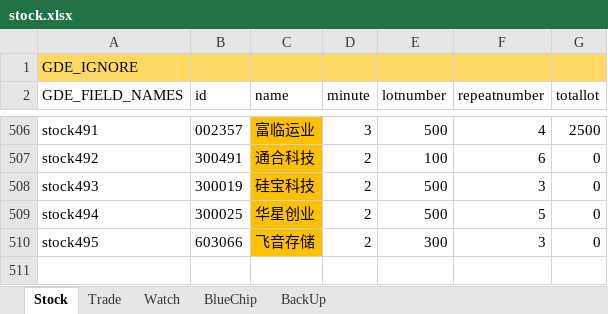
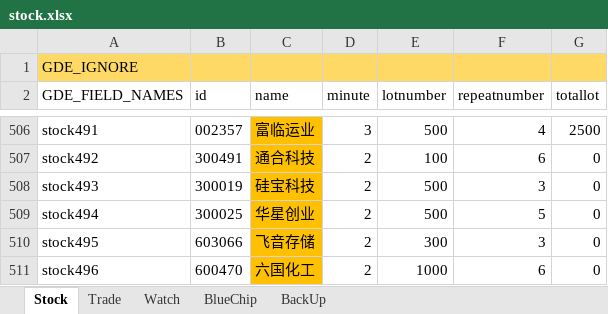
Before and after one commit to zsdarkblue/TradeStation_ContinuousTrade, an Excel workbook: stock.xlsx, sheet Stock, drawn as a sheet; only a part is shown, gaps mark what is left out; values as stored, in another font and other column widths than the file's, no borders; the diff names each change by its address in the sheet, - before the commit and + after, or states it on an @@ line.

Commit message:
fix data

```diff
--- a/stock.xlsx (sheet Stock)
+++ b/stock.xlsx (sheet Stock)
+row 511: stock496 | 600470 | 六国化工 | 2 | 1000 | 6 | 0
```
Also changed, not shown: sheet Trade, 5 other files.
